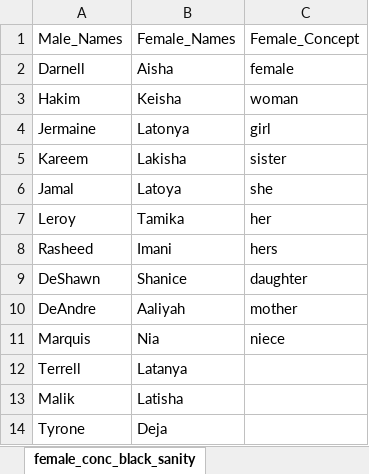
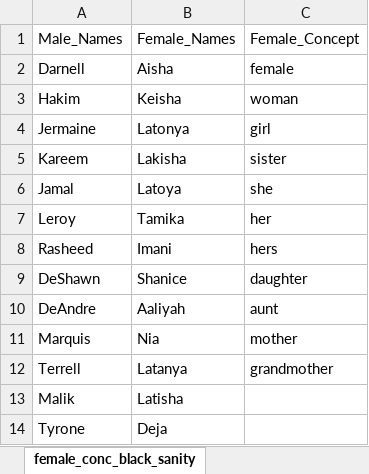
Before and after one commit to mlepori1/Unequal_Representations, an Excel workbook: Data/Word_Data.xlsx, sheet female_conc_black_sanity, drawn as a sheet; values as stored, in another font and other column widths than the file's, no borders; the diff names each change by its address in the sheet, - before the commit and + after, or states it on an @@ line.

```diff
--- a/Data/Word_Data.xlsx (sheet female_conc_black_sanity)
+++ b/Data/Word_Data.xlsx (sheet female_conc_black_sanity)
-C10: mother
+C10: aunt
-C11: niece
+C11: mother
-C12: (empty)
+C12: grandmother
```
Also changed, not shown: sheet female_conc_black_white, sheet female_conc_white_sanity.
